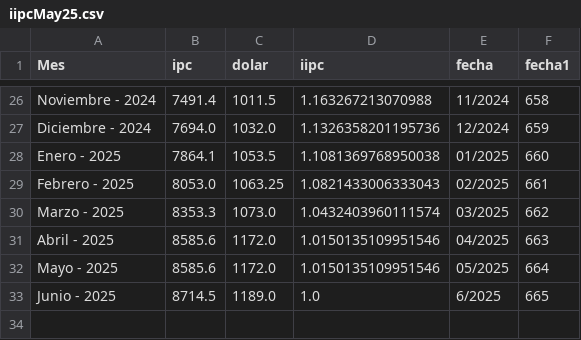
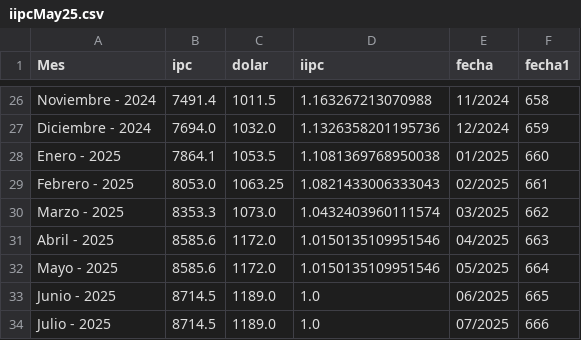
Before and after one commit to Jthl1986/T1, a CSV file: iipcMay25.csv, drawn as a sheet; only a part is shown, gaps mark what is left out.

Commit message:
Update iipcMay25.csv

```diff
--- a/iipcMay25.csv
+++ b/iipcMay25.csv
@@ -32,2 +32,3 @@ Abril - 2025,8585.6,1172.0,1.0150135109951546,04/2025,663
 Mayo - 2025,8585.6,1172.0,1.0150135109951546,05/2025,664
-Junio - 2025,8714.5,1189.0,1.0,6/2025,665
+Junio - 2025,8714.5,1189.0,1.0,06/2025,665
+Julio - 2025,8714.5,1189.0,1.0,07/2025,666
```
